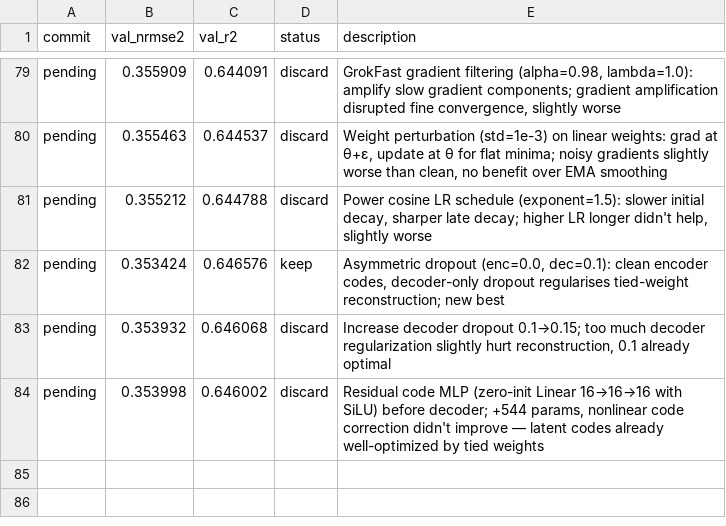
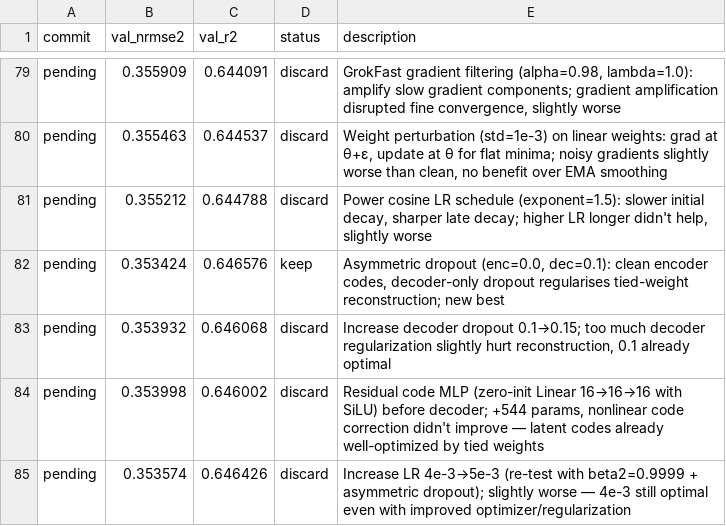
Before and after one commit to Ravindrakapse/AutoresearchAutoencoder, a TSV file: results.tsv, drawn as a sheet; only a part is shown, gaps mark what is left out; the diff names each change by its address in the sheet, - before the commit and + after, or states it on an @@ line.

```diff
--- a/results.tsv
+++ b/results.tsv
+row 85: pending | 0.353574 | 0.646426 | discard | Increase LR 4e-3→5e-3 (re-test with beta2=0.9999 + asymmetric dropout); slightly worse — 4e-3 still optimal even with improved optimizer/regularization
```
